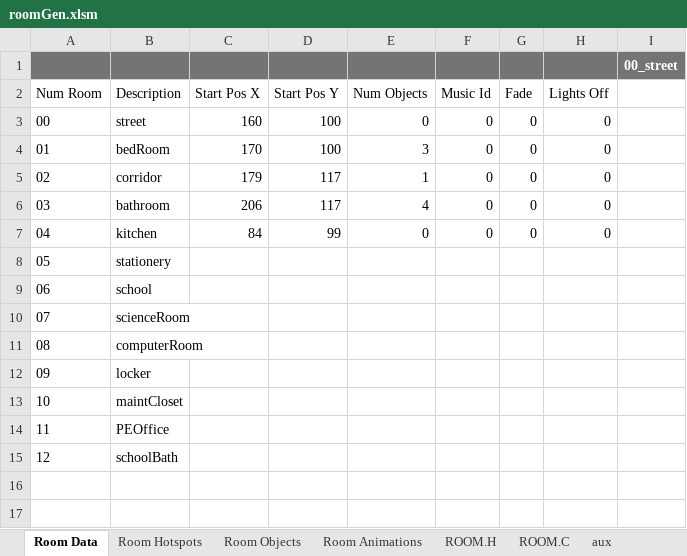
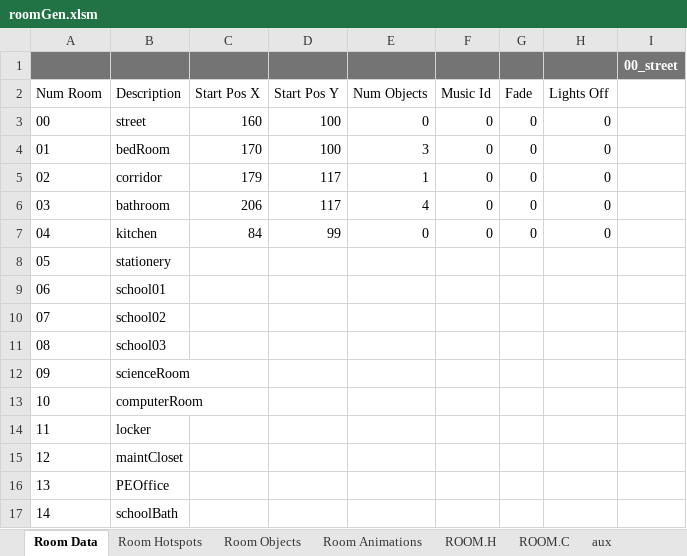
Before and after one commit to warrior-rockk/out-of-cash, an Excel workbook: tools/roomGen.xlsm, sheet Room Data, drawn as a sheet; values as stored, in another font and other column widths than the file's, no borders; charts and pictures and table styles not drawn; addresses are those after the commit; the diff names each change by its address in the sheet, - before the commit and + after, or states it on an @@ line.

Commit message:
art: added room06, 07 y 08

```diff
--- a/tools/roomGen.xlsm (sheet Room Data)
+++ b/tools/roomGen.xlsm (sheet Room Data)
-B9 (Description): school
+B9 (Description): school01
+row 10: 07 | school02
+row 11: 08 | school03
@@ column A (Num Room) renumbered from row 12 down @@
```
Also changed, not shown: sheet aux, 15 other files.
